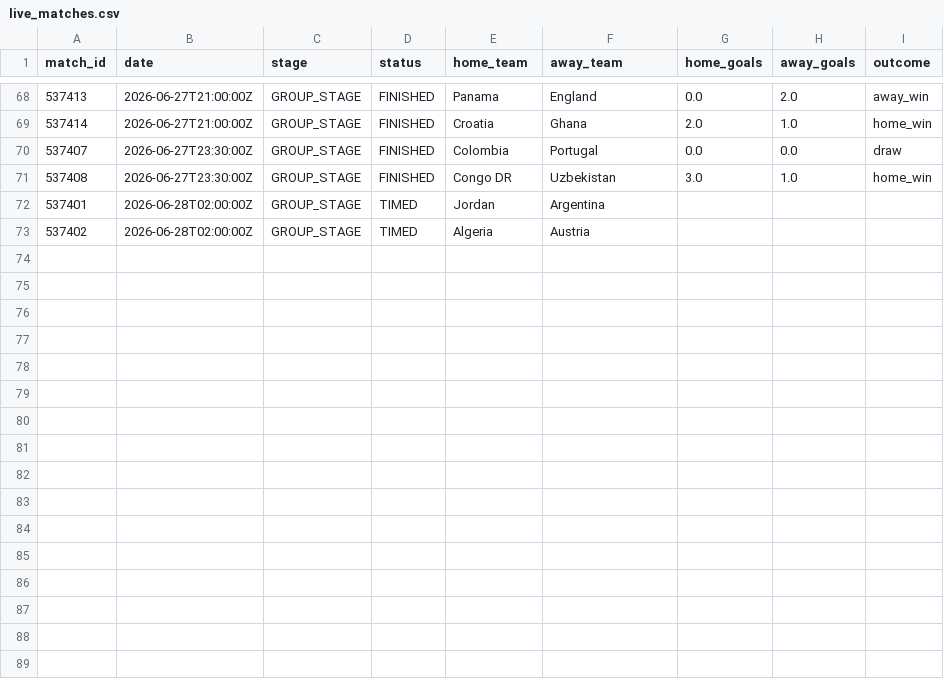
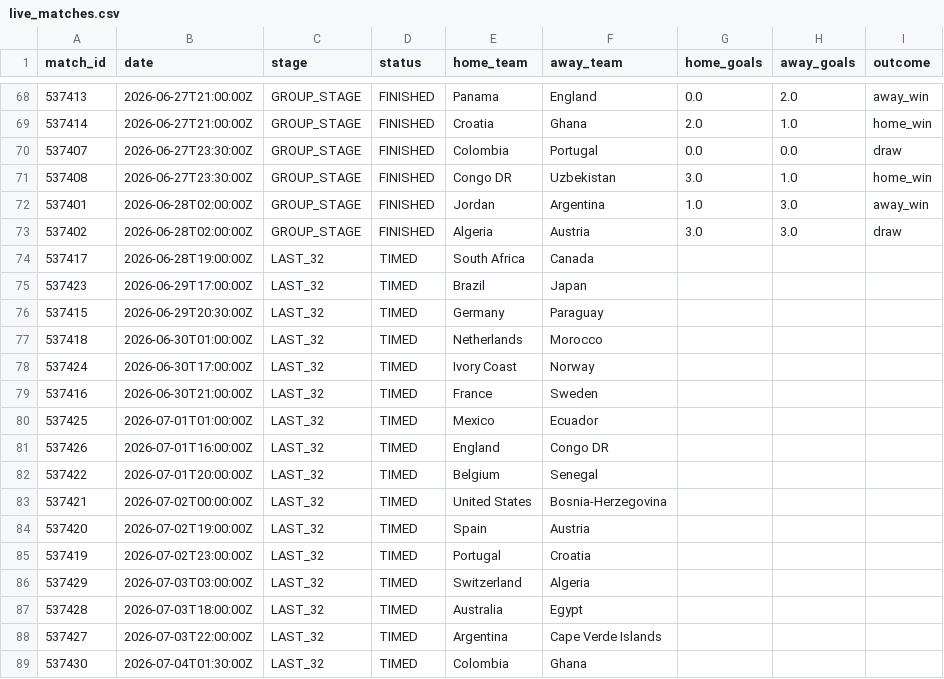
Before and after one commit to ABHIRAMKATARI1289/FIFA-WC-2026, a CSV file: data/processed/live_matches.csv, drawn as a sheet; only a part is shown, gaps mark what is left out.

```diff
--- a/data/processed/live_matches.csv
+++ b/data/processed/live_matches.csv
@@ -71,3 +71,19 @@ match_id,date,stage,status,home_team,away_team,home_goals,away_goals,outcome
 537408,2026-06-27T23:30:00Z,GROUP_STAGE,FINISHED,Congo DR,Uzbekistan,3.0,1.0,home_win
-537401,2026-06-28T02:00:00Z,GROUP_STAGE,TIMED,Jordan,Argentina,,,
-537402,2026-06-28T02:00:00Z,GROUP_STAGE,TIMED,Algeria,Austria,,,
+537401,2026-06-28T02:00:00Z,GROUP_STAGE,FINISHED,Jordan,Argentina,1.0,3.0,away_win
+537402,2026-06-28T02:00:00Z,GROUP_STAGE,FINISHED,Algeria,Austria,3.0,3.0,draw
+537417,2026-06-28T19:00:00Z,LAST_32,TIMED,South Africa,Canada,,,
+537423,2026-06-29T17:00:00Z,LAST_32,TIMED,Brazil,Japan,,,
+537415,2026-06-29T20:30:00Z,LAST_32,TIMED,Germany,Paraguay,,,
+537418,2026-06-30T01:00:00Z,LAST_32,TIMED,Netherlands,Morocco,,,
+537424,2026-06-30T17:00:00Z,LAST_32,TIMED,Ivory Coast,Norway,,,
+537416,2026-06-30T21:00:00Z,LAST_32,TIMED,France,Sweden,,,
+537425,2026-07-01T01:00:00Z,LAST_32,TIMED,Mexico,Ecuador,,,
+537426,2026-07-01T16:00:00Z,LAST_32,TIMED,England,Congo DR,,,
+537422,2026-07-01T20:00:00Z,LAST_32,TIMED,Belgium,Senegal,,,
+537421,2026-07-02T00:00:00Z,LAST_32,TIMED,United States,Bosnia-Herzegovina,,,
+537420,2026-07-02T19:00:00Z,LAST_32,TIMED,Spain,Austria,,,
+537419,2026-07-02T23:00:00Z,LAST_32,TIMED,Portugal,Croatia,,,
+537429,2026-07-03T03:00:00Z,LAST_32,TIMED,Switzerland,Algeria,,,
+537428,2026-07-03T18:00:00Z,LAST_32,TIMED,Australia,Egypt,,,
+537427,2026-07-03T22:00:00Z,LAST_32,TIMED,Argentina,Cape Verde Islands,,,
+537430,2026-07-04T01:30:00Z,LAST_32,TIMED,Colombia,Ghana,,,
```
